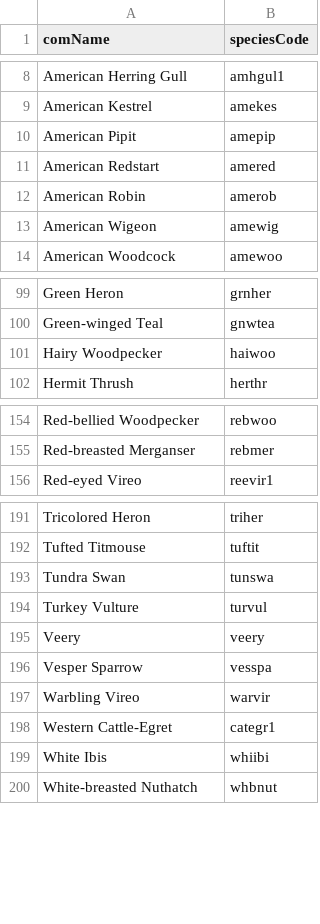
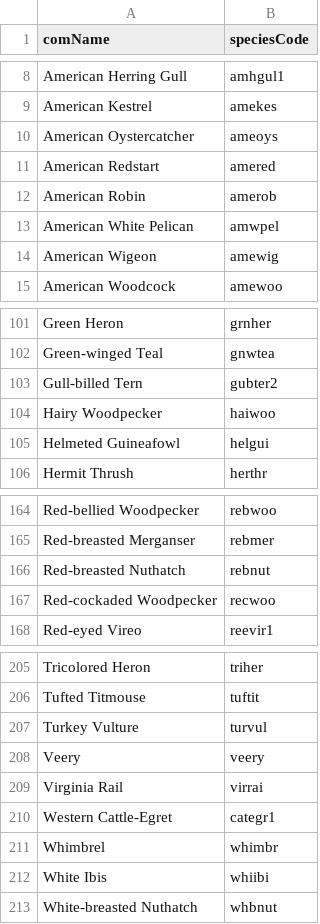
Before and after one commit to jackwardphillips/birdoftheday, a CSV file: data/nearby_list.csv, drawn as a sheet; only a part is shown, gaps mark what is left out; the diff covers the shown part only.

```diff
--- a/data/nearby_list.csv
+++ b/data/nearby_list.csv
@@ -9,5 +9,6 @@ American Herring Gull,amhgul1
 American Kestrel,amekes
-American Pipit,amepip
+American Oystercatcher,ameoys
 American Redstart,amered
 American Robin,amerob
+American White Pelican,amwpel
 American Wigeon,amewig
@@ -100,3 +102,5 @@ Green Heron,grnher
 Green-winged Teal,gnwtea
+Gull-billed Tern,gubter2
 Hairy Woodpecker,haiwoo
+Helmeted Guineafowl,helgui
 Hermit Thrush,herthr
@@ -155,2 +165,4 @@ Red-bellied Woodpecker,rebwoo
 Red-breasted Merganser,rebmer
+Red-breasted Nuthatch,rebnut
+Red-cockaded Woodpecker,recwoo
 Red-eyed Vireo,reevir1
@@ -192,8 +206,7 @@ Tricolored Heron,triher
 Tufted Titmouse,tuftit
-Tundra Swan,tunswa
 Turkey Vulture,turvul
 Veery,veery
-Vesper Sparrow,vesspa
-Warbling Vireo,warvir
+Virginia Rail,virrai
 Western Cattle-Egret,categr1
+Whimbrel,whimbr
 White Ibis,whiibi
```
Also changed, not shown: 22 added rows and 11 removed rows elsewhere in this file, data/botd.csv, data/common_observations.csv, 3 other files.
